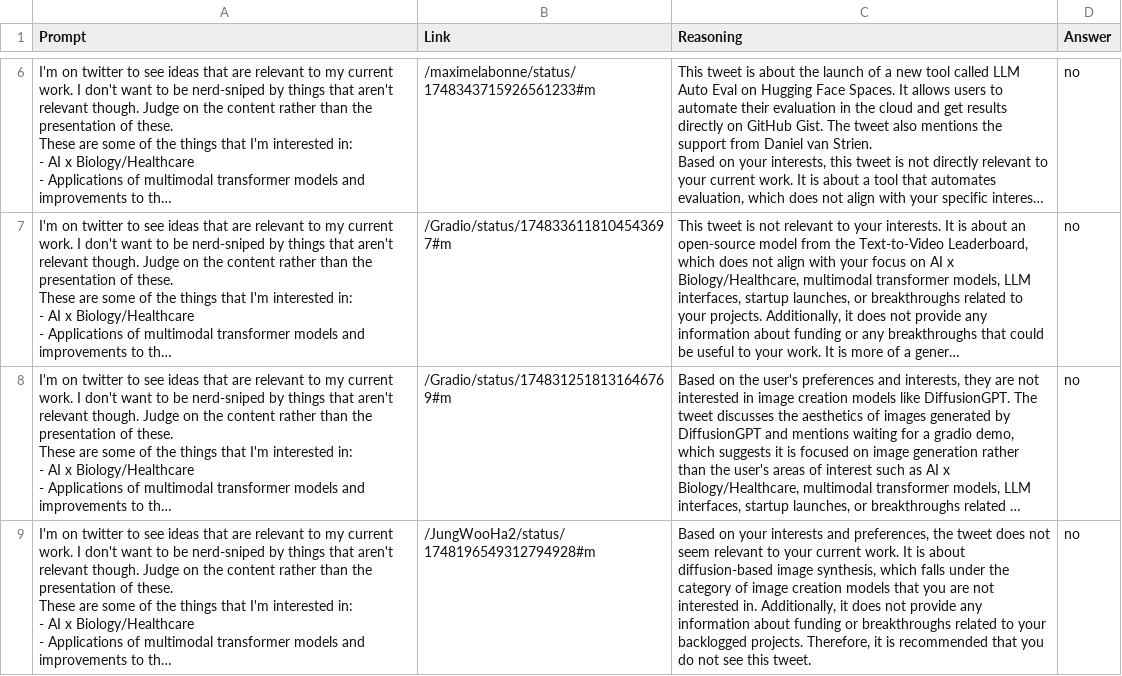
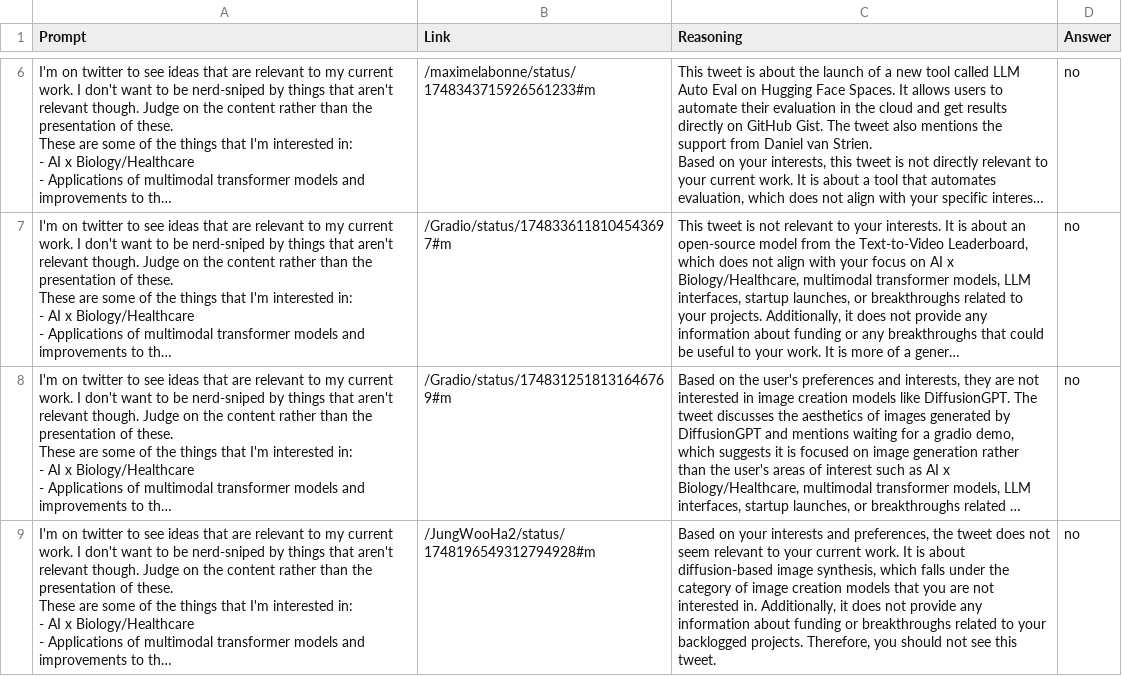
Before and after one commit to degtrdg/twitter-llm-feed, a CSV file: backend/results.csv, drawn as a sheet; only a part is shown, gaps mark what is left out; long unchanged cells end in …; the diff covers the shown part only; the diff names each change by its address in the sheet, - before the commit and + after, or states it on an @@ line.

```diff
--- a/backend/results.csv
+++ b/backend/results.csv
-C9 (Reasoning): …projects. Therefore, it is recommended that you do not see…
+C9 (Reasoning): …projects. Therefore, you should not see…
```
Also changed, not shown: 17 edited cells elsewhere in this file, 3 other files.
